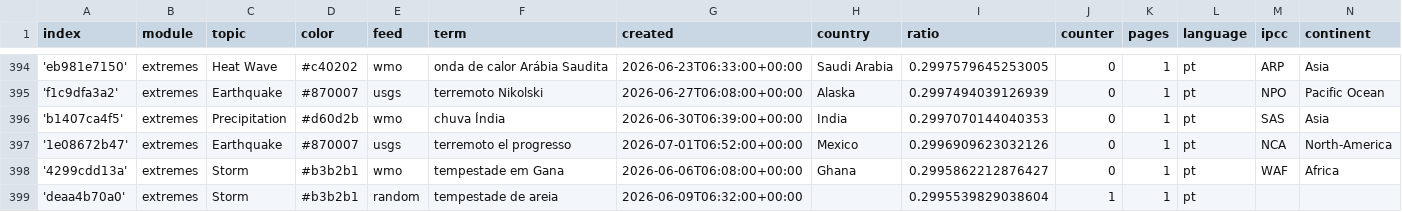
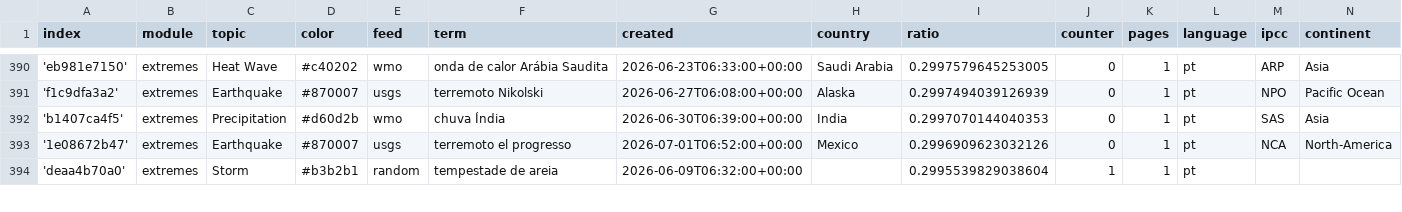
Before and after one commit to jens-news/portoExtremes, a CSV file: terms.csv, drawn as a sheet; only a part is shown, gaps mark what is left out; the diff covers the shown part only.

Commit message:
Commit from GitHub Actions (harvest:0.0)

```diff
--- a/terms.csv
+++ b/terms.csv
@@ -397,3 +393,2 @@ index,module,topic,color,feed,term,created,country,ratio,counter,pages,language,
 '1e08672b47',extremes,Earthquake,#870007,usgs,terremoto el progresso,2026-07-01T06:52:00+00:00,Mexico,0.2996909623032126,0,1,pt,NCA,North-America
-'4299cdd13a',extremes,Storm,#b3b2b1,wmo,tempestade em Gana,2026-06-06T06:08:00+00:00,Ghana,0.2995862212876427,0,1,pt,WAF,Africa
 'deaa4b70a0',extremes,Storm,#b3b2b1,random,tempestade de areia,2026-06-09T06:32:00+00:00,,0.2995539829038604,1,1,pt,,
```
Also changed, not shown: 1 added row, 9 removed rows and 5 edited cells elsewhere in this file.
